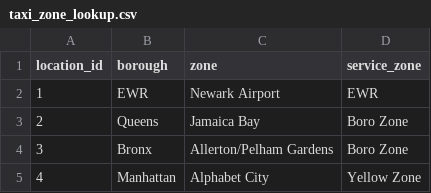
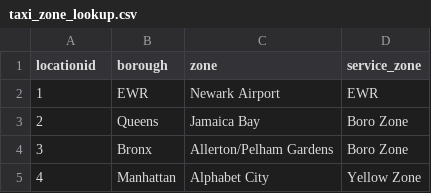
Before and after one commit to madenij/pg_dbt_serv, a CSV file: seeds/taxi_zone_lookup.csv, drawn as a sheet.

```diff
--- a/seeds/taxi_zone_lookup.csv
+++ b/seeds/taxi_zone_lookup.csv
@@ -1,2 +1,2 @@
-"location_id","borough","zone","service_zone"
+"locationid","borough","zone","service_zone"
 1,"EWR", "Newark Airport","EWR"
```
Also changed, not shown: 3 other files.
